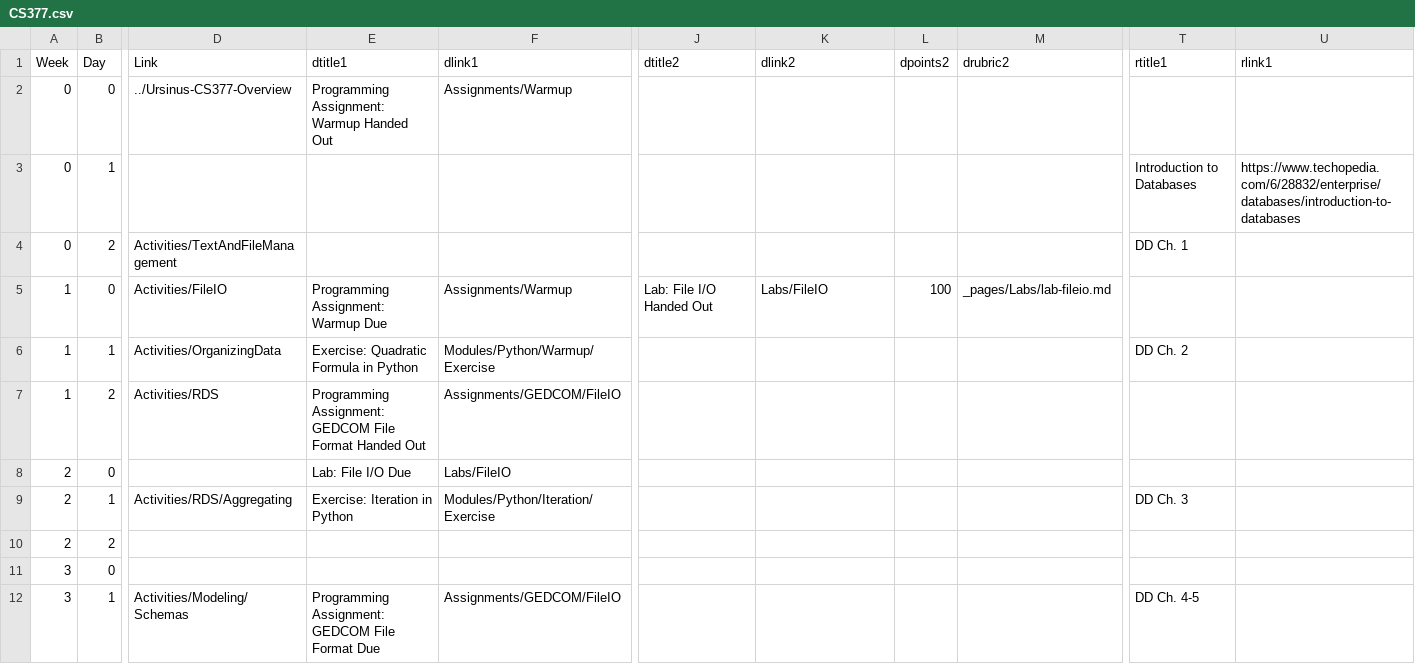
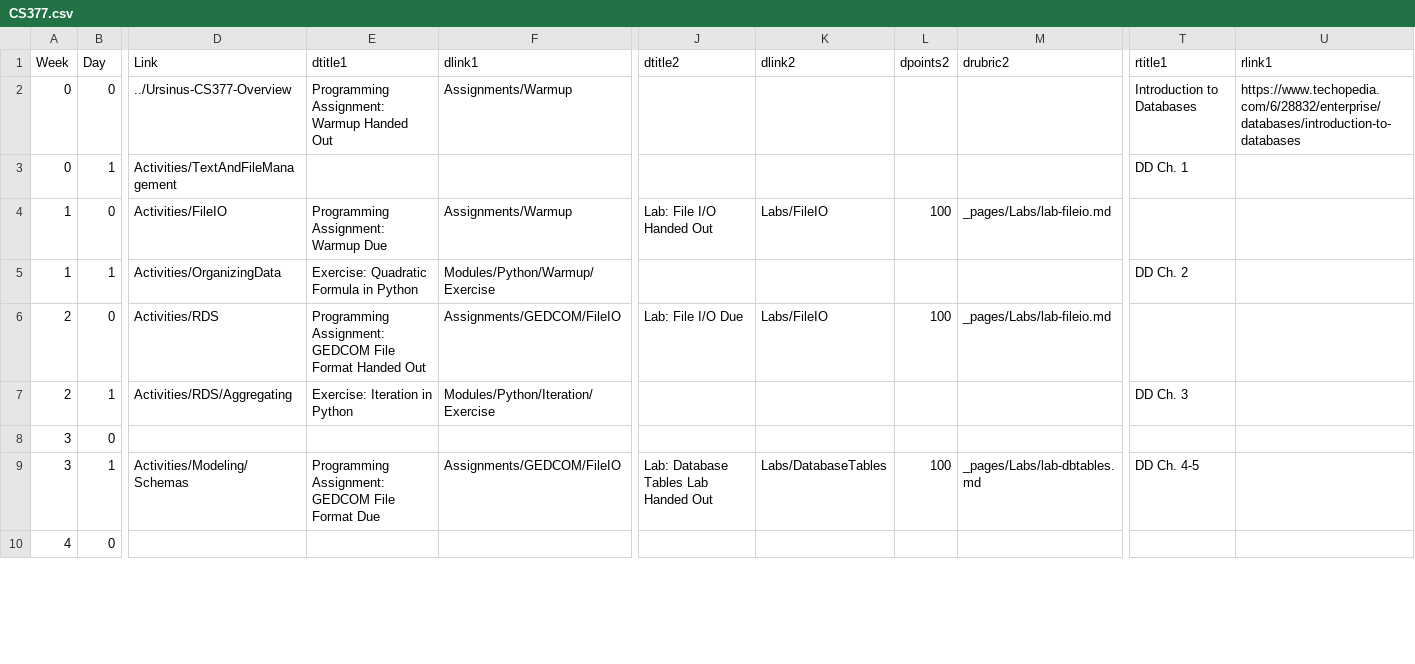
Before and after one commit to BillJr99/Ursinus-CS377, a CSV file: _pages/CS377.csv, drawn as a sheet; only a part is shown, gaps mark what is left out; the shorter side is filled out with more unchanged rows; removed rows and columns are numbered as before the commit, all else as after; rows hold the shown columns only; the diff covers the shown part only; the diff names each change by its address in the sheet, - before the commit and + after, or states it on an @@ line.

```diff
--- a/_pages/CS377.csv
+++ b/_pages/CS377.csv
-T2 (rtitle1): (empty)
+T2 (rtitle1): Introduction to Databases
-U2 (rlink1): (empty)
+U2 (rlink1): https://www.techopedia.com/6/28832/enterprise/databases/introduction-to-databases
-row 3: 0 | 1 |  |  |  |  |  |  |  | Introduction to Databases | https://www.techopedia.com/6/28832/enterprise/databases/introduction-to-databases
-B3 (Day): 2
+B3 (Day): 1
-row 7: 1 | 2 | Activities/RDS | Programming Assignment: GEDCOM File Format Handed Out | Assignments/GEDCOM/FileIO
-D6 (Link): (empty)
+D6 (Link): Activities/RDS
-E6 (dtitle1): Lab: File I/O Due
+E6 (dtitle1): Programming Assignment: GEDCOM File Format Handed Out
-F6 (dlink1): Labs/FileIO
+F6 (dlink1): Assignments/GEDCOM/FileIO
-J6 (dtitle2): (empty)
+J6 (dtitle2): Lab: File I/O Due
-K6 (dlink2): (empty)
+K6 (dlink2): Labs/FileIO
-L6 (dpoints2): (empty)
+L6 (dpoints2): 100
-M6 (drubric2): (empty)
+M6 (drubric2): _pages/Labs/lab-fileio.md
-row 10: 2 | 2
-J9 (dtitle2): (empty)
+J9 (dtitle2): Lab: Database Tables Lab Handed Out
-K9 (dlink2): (empty)
+K9 (dlink2): Labs/DatabaseTables
-L9 (dpoints2): (empty)
+L9 (dpoints2): 100
-M9 (drubric2): (empty)
+M9 (drubric2): _pages/Labs/lab-dbtables.md
```
Also changed, not shown: 12 removed rows and 37 edited cells elsewhere in this file, 1 other file.
